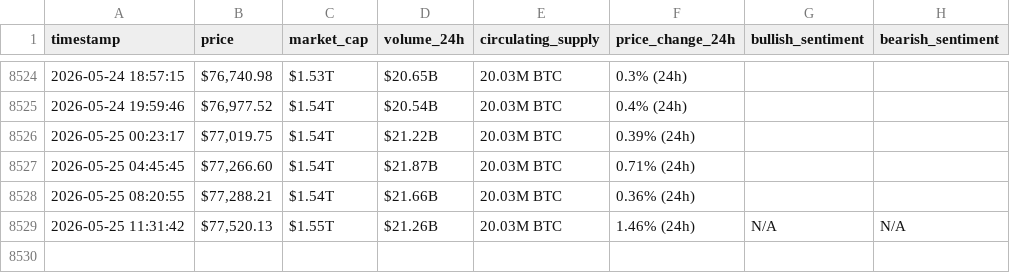
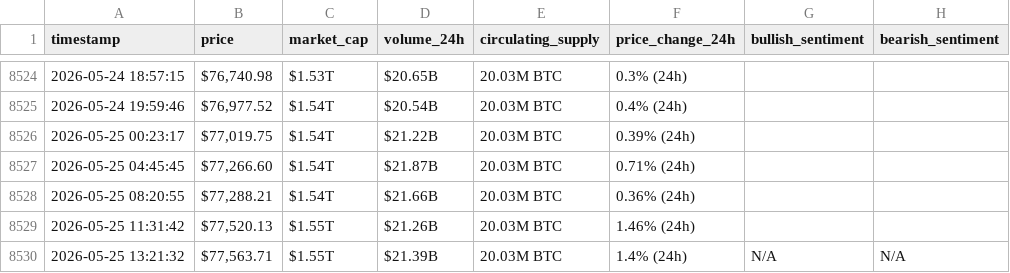
Before and after one commit to soueidat30/webscraping-automationn, a CSV file: bitcoin_hourly_data.csv, drawn as a sheet; only a part is shown, gaps mark what is left out.

```diff
--- a/bitcoin_hourly_data.csv
+++ b/bitcoin_hourly_data.csv
@@ -8528,2 +8528,3 @@ timestamp,price,market_cap,volume_24h,circulating_supply,price_change_24h,bullis
 2026-05-25 08:20:55,"$77,288.21",$1.54T,$21.66B,20.03M BTC,0.36% (24h),,
-2026-05-25 11:31:42,"$77,520.13",$1.55T,$21.26B,20.03M BTC,1.46% (24h),N/A,N/A
+2026-05-25 11:31:42,"$77,520.13",$1.55T,$21.26B,20.03M BTC,1.46% (24h),,
+2026-05-25 13:21:32,"$77,563.71",$1.55T,$21.39B,20.03M BTC,1.4% (24h),N/A,N/A
```
